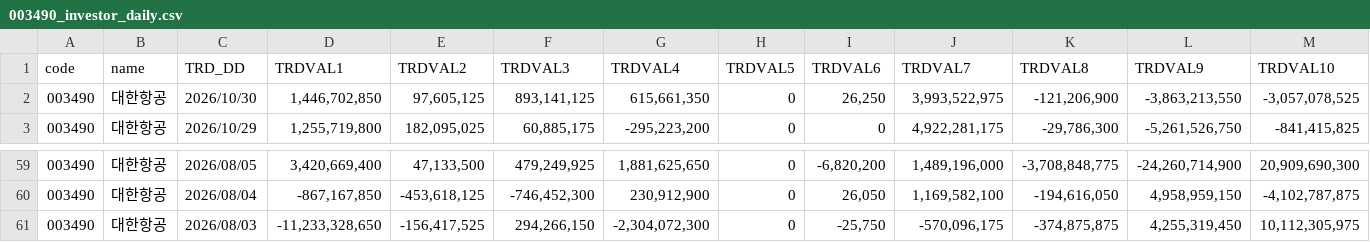
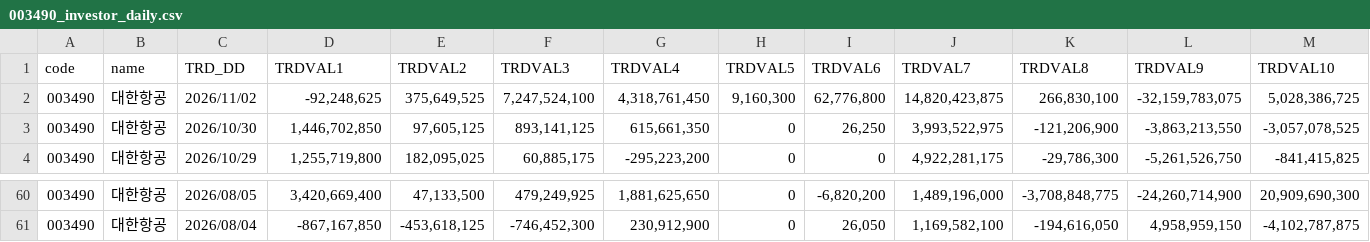
Before and after one commit to pures-lab/kal-flows, a CSV file: data/krx/003490_investor_daily.csv, drawn as a sheet; only a part is shown, gaps mark what is left out; removed rows and columns are numbered as before the commit, all else as after; rows hold the shown columns only; the diff names each change by its address in the sheet, - before the commit and + after, or states it on an @@ line.

```diff
--- a/data/krx/003490_investor_daily.csv
+++ b/data/krx/003490_investor_daily.csv
+row 2: 003490 | 대한항공 | 2026/11/02 | -92,248,625 | 375,649,525 | 7,247,524,100 | 4,318,761,450 | 9,160,300 | 62,776,800 | 14,820,423,875 | 266,830,100 | -32,159,783,075 | 5,028,386,725
-row 61: 003490 | 대한항공 | 2026/08/03 | -11,233,328,650 | -156,417,525 | 294,266,150 | -2,304,072,300 | 0 | -25,750 | -570,096,175 | -374,875,875 | 4,255,319,450 | 10,112,305,975
```
Also changed, not shown: data/krx/352820_investor_daily.csv, data/krx/rank_KSQ_foreign.csv, 41 other files.
